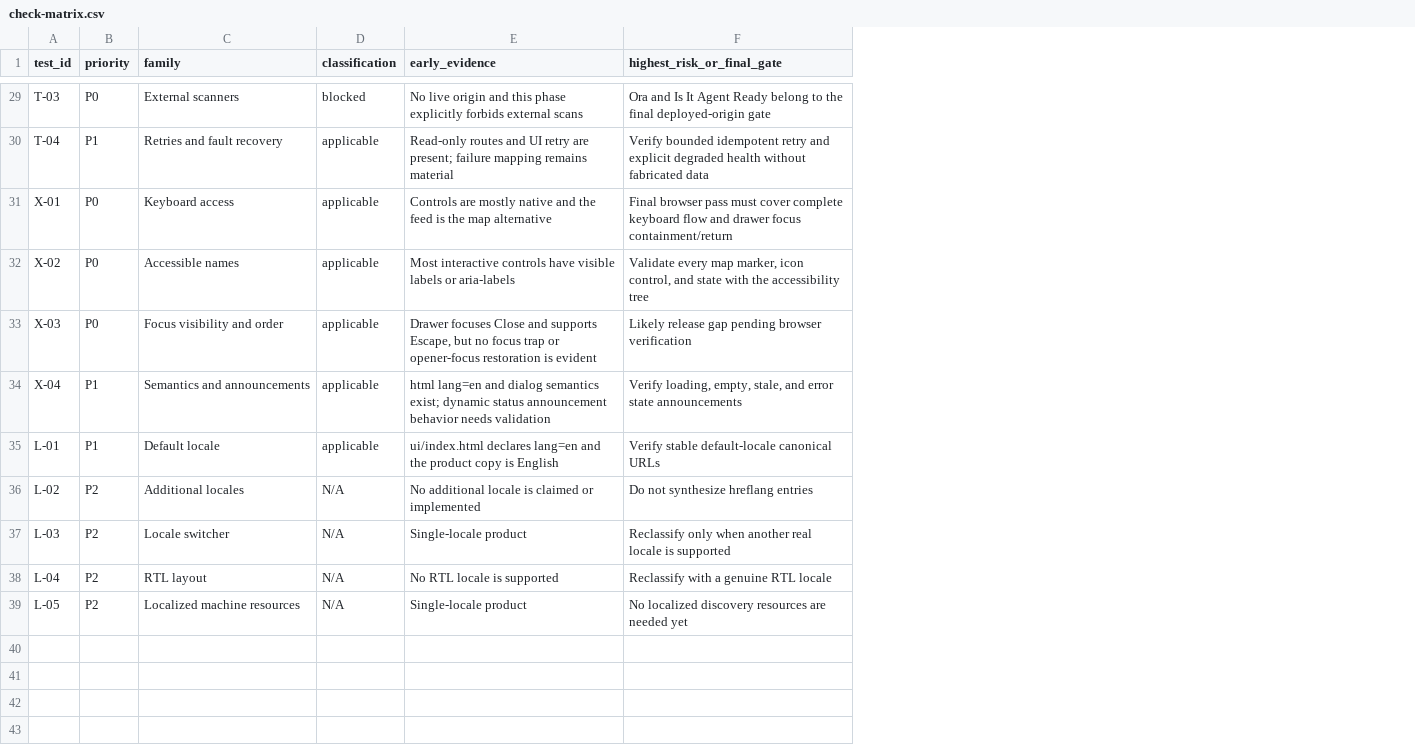
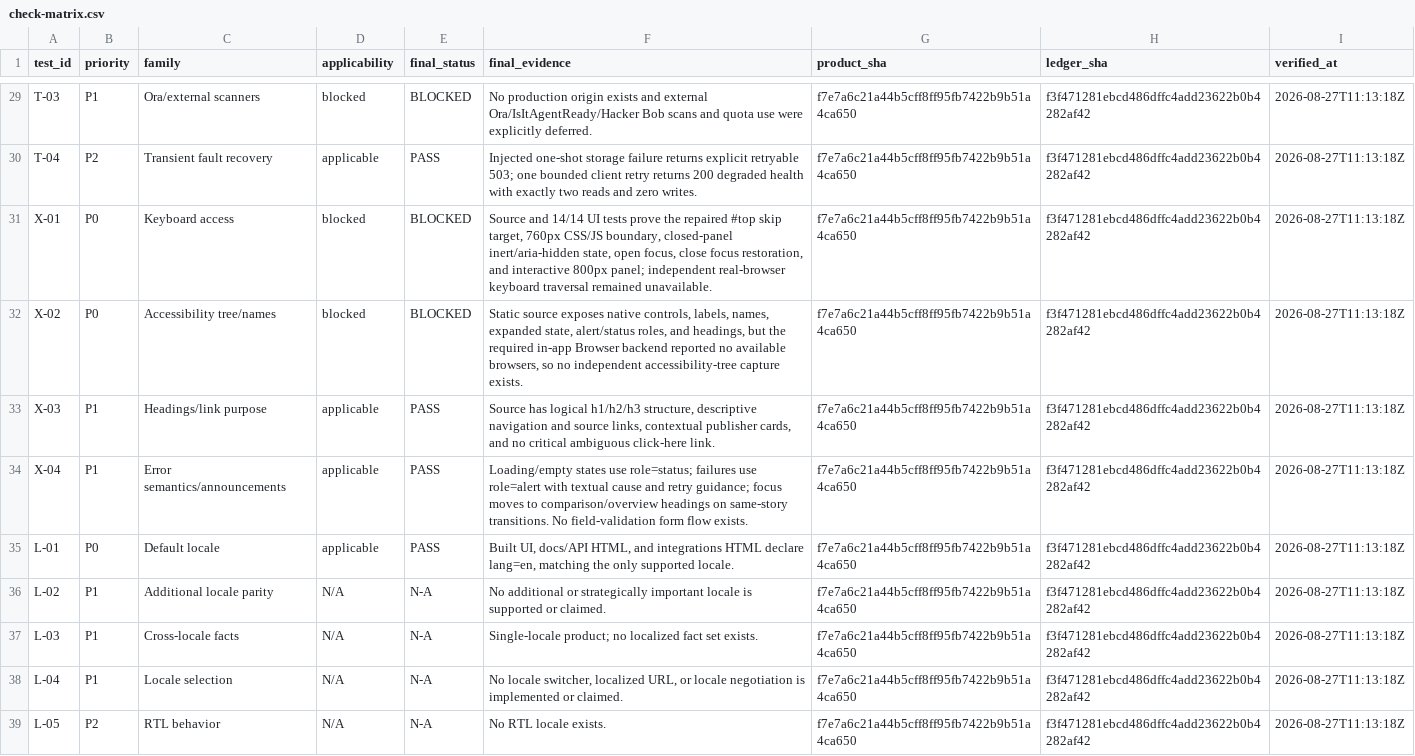
Before and after one commit to Rowan121/atlas-news-intelligence, a CSV file: .agent-readiness/check-matrix.csv, drawn as a sheet; only a part is shown, gaps mark what is left out; removed rows and columns are numbered as before the commit, all else as after; the diff covers the shown part only; the diff names each change by its address in the sheet, - before the commit and + after, or states it on an @@ line.

Commit message:
test(readiness): record final independent gate

```diff
--- a/.agent-readiness/check-matrix.csv
+++ b/.agent-readiness/check-matrix.csv
-column E (early_evidence), rows 29-39: No live origin and this phase explicitly forbids external scans | Read-only routes and UI retry are present; failure mapping remains material | Controls are mostly native and the feed is the map alternative | Most interactive controls have visible labels or aria-labels | Drawer focuses Close and supports Escape, but no focus trap or opener-focus restoration is evident | html lang=en and dialog semantics exist; dynamic status announcement behavior needs validation | ui/index.html declares lang=en and the product copy is English | No additional locale is claimed or implemented | Single-locale product | No RTL locale is supported | Single-locale product
-column F (highest_risk_or_final_gate), rows 29-39: Ora and Is It Agent Ready belong to the final deployed-origin gate | Verify bounded idempotent retry and explicit degraded health without fabricated data | Final browser pass must cover complete keyboard flow and drawer focus containment/return | Validate every map marker, icon control, and state with the accessibility tree | Likely release gap pending browser verification | Verify loading, empty, stale, and error state announcements | Verify stable default-locale canonical URLs | Do not synthesize hreflang entries | Reclassify only when another real locale is supported | Reclassify with a genuine RTL locale | No localized discovery resources are needed yet
+column E (final_status), rows 29-39: BLOCKED | PASS | BLOCKED | BLOCKED | PASS | PASS | PASS | N-A | N-A | N-A | N-A
+column F (final_evidence), rows 29-39: No production origin exists and external Ora/IsItAgentReady/Hacker Bob scans and quota use were explicitly deferred. | Injected one-shot storage failure returns explicit retryable 503; one bounded client retry returns 200 degraded health with exactly two reads and zero writes. | Source and 14/14 UI tests prove the repaired #top skip target, 760px CSS/JS boundary, closed-panel inert/aria-hidden state, open focus, close focus restoration, and interactive 800px panel; independent real-browser keyboard traversal remained unavailable. | Static source exposes native controls, labels, names, expanded state, alert/status roles, and headings, but the required in-app Browser backend reported no available browsers, so no independent accessibility-tree capture exists. | Source has logical h1/h2/h3 structure, descriptive navigation and source links, contextual publisher cards, and no critical ambiguous click-here link. | Loading/empty states use role=status; failures use role=alert with textual cause and retry guidance; focus moves to comparison/overview headings on same-story transitions. No field-validation form flow exists. | Built UI, docs/API HTML, and integrations HTML declare lang=en, matching the only supported locale. | No additional or strategically important locale is supported or claimed. | Single-locale product; no localized fact set exists. | No locale switcher, localized URL, or locale negotiation is implemented or claimed. | No RTL locale exists.
+column G (product_sha), rows 29-39: all f7e7a6c21a44b5cff8ff95fb7422b9b51a4ca650
+column H (ledger_sha), rows 29-39: all f3f471281ebcd486dffc4add23622b0b4282af42
+column I (verified_at), rows 29-39: all 2026-08-27T11:13:18Z
-D1: classification
+D1: applicability
-B29 (priority): P0
+B29 (priority): P1
-C29 (family): External scanners
+C29 (family): Ora/external scanners
-B30 (priority): P1
+B30 (priority): P2
-C30 (family): Retries and fault recovery
+C30 (family): Transient fault recovery
-D31:D32 (applicability): applicable
+D31:D32 (applicability): blocked
-C32 (family): Accessible names
+C32 (family): Accessibility tree/names
-B33 (priority): P0
+B33 (priority): P1
-C33 (family): Focus visibility and order
+C33 (family): Headings/link purpose
-C34 (family): Semantics and announcements
+C34 (family): Error semantics/announcements
-B35 (priority): P1
+B35 (priority): P0
-B36:B38 (priority): P2
+B36:B38 (priority): P1
-C36 (family): Additional locales
+C36 (family): Additional locale parity
-C37 (family): Locale switcher
+C37 (family): Cross-locale facts
-C38 (family): RTL layout
+C38 (family): Locale selection
-C39 (family): Localized machine resources
+C39 (family): RTL behavior
```
Also changed, not shown: 28 edited cells elsewhere in this file, 1 other file.
